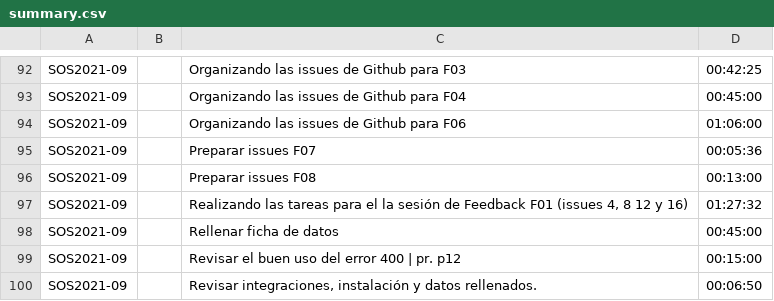
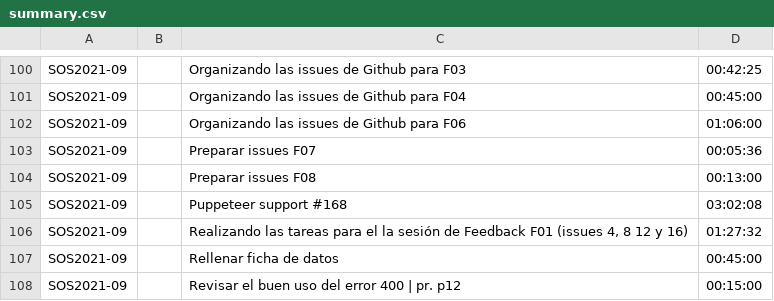
Before and after one commit to gti-sos/SOS2021-09, a CSV file: efforts/summary.csv, drawn as a sheet; only a part is shown, gaps mark what is left out; the shorter side is filled out with more unchanged rows; the diff covers the shown part only; the diff names each change by its address in the sheet, - before the commit and + after, or states it on an @@ line.

```diff
--- a/efforts/summary.csv
+++ b/efforts/summary.csv
+row 105: SOS2021-09 |  | Puppeteer support #168 | 03:02:08
```
Also changed, not shown: 17 added rows and 1 edited cell elsewhere in this file, efforts/detailed.csv, 2 other files.
